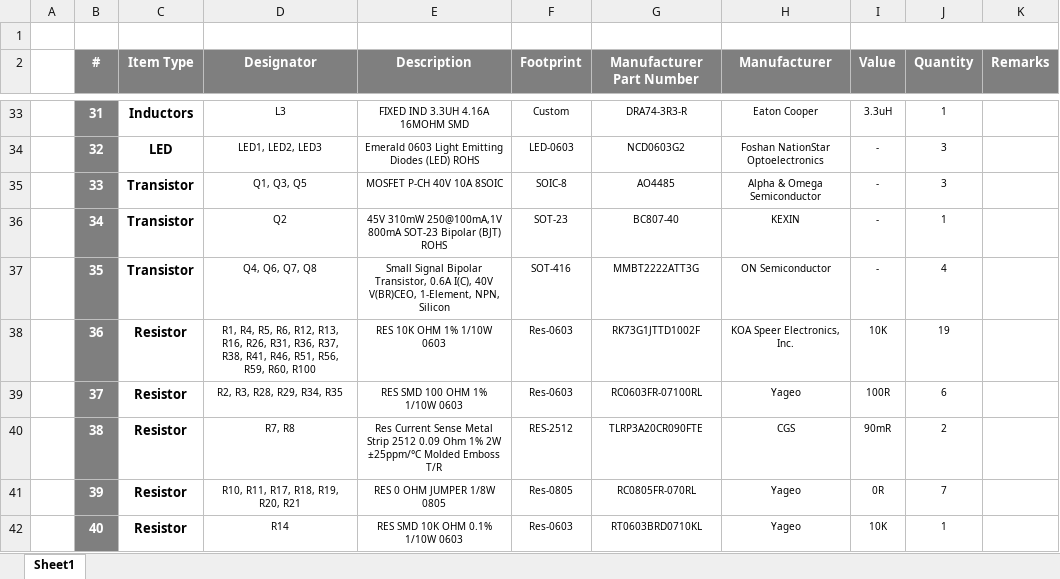
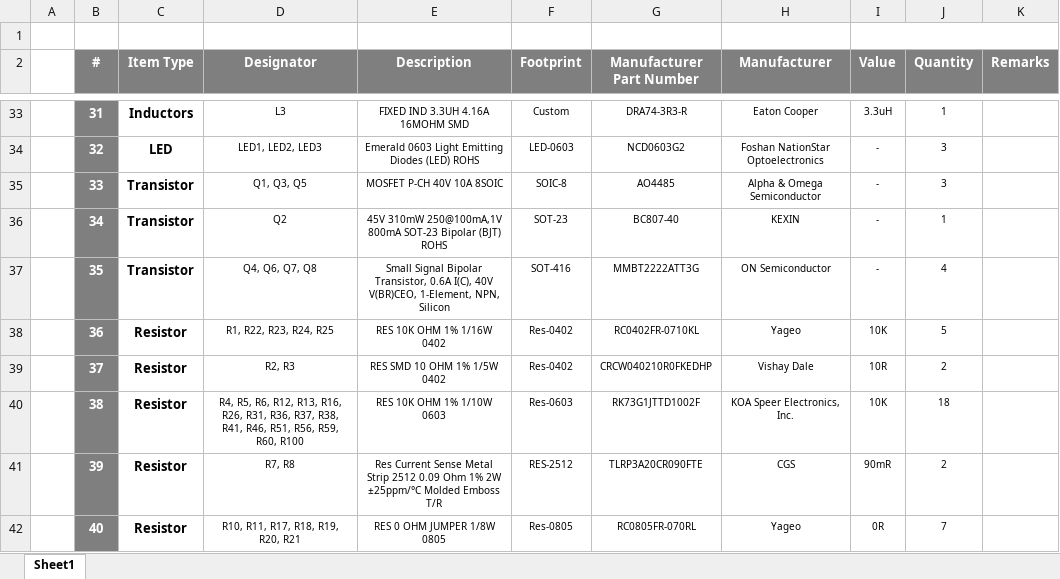
Before and after one commit to eSpark-Backup/eyadkishawi-powerinterface, an Excel workbook: Design Files/BOM/Client BOM.xlsx, sheet Sheet1, drawn as a sheet; only a part is shown, gaps mark what is left out; values as stored, in another font and other column widths than the file's, no borders; the diff covers the shown part only; the diff names each change by its address in the sheet, - before the commit and + after, or states it on an @@ line.

Commit message:
#4 Fresh Deliverables along with Client BOM Generated for Power Board.

```diff
--- a/Design Files/BOM/Client BOM.xlsx (sheet Sheet1)
+++ b/Design Files/BOM/Client BOM.xlsx (sheet Sheet1)
-D38 (Designator): R1, R4, R5, R6, R12, R13, R16, R26, R31, R36, R37, R38, R41, R46, R51, R56, R59, R60, R100
+D38 (Designator): R1, R22, R23, R24, R25
-E38 (Description): RES 10K OHM 1% 1/10W 0603
+E38 (Description): RES 10K OHM 1% 1/16W 0402
-F38:F39 (Footprint): Res-0603
+F38:F39 (Footprint): Res-0402
-G38 (Manufacturer Part Number): RK73G1JTTD1002F
+G38 (Manufacturer Part Number): RC0402FR-0710KL
-H38 (Manufacturer): KOA Speer Electronics, Inc.
+H38 (Manufacturer): Yageo
-J38 (Quantity): 19
+J38 (Quantity): 5
-D39 (Designator): R2, R3, R28, R29, R34, R35
+D39 (Designator): R2, R3
-E39 (Description): RES SMD 100 OHM 1% 1/10W 0603
+E39 (Description): RES SMD 10 OHM 1% 1/5W 0402
-G39 (Manufacturer Part Number): RC0603FR-07100RL
+G39 (Manufacturer Part Number): CRCW040210R0FKEDHP
-H39 (Manufacturer): Yageo
+H39 (Manufacturer): Vishay Dale
-I39 (Value): 100R
+I39 (Value): 10R
-J39 (Quantity): 6
+J39 (Quantity): 2
-D40 (Designator): R7, R8
+D40 (Designator): R4, R5, R6, R12, R13, R16, R26, R31, R36, R37, R38, R41, R46, R51, R56, R59, R60, R100
-E40 (Description): Res Current Sense Metal Strip 2512 0.09 Ohm 1% 2W ±25ppm/°C Molded Emboss T/R
+E40 (Description): RES 10K OHM 1% 1/10W 0603
-F40 (Footprint): RES-2512
+F40 (Footprint): Res-0603
-G40 (Manufacturer Part Number): TLRP3A20CR090FTE
+G40 (Manufacturer Part Number): RK73G1JTTD1002F
-H40 (Manufacturer): CGS
+H40 (Manufacturer): KOA Speer Electronics, Inc.
-I40 (Value): 90mR
+I40 (Value): 10K
-J40 (Quantity): 2
+J40 (Quantity): 18
-D41 (Designator): R10, R11, R17, R18, R19, R20, R21
+D41 (Designator): R7, R8
-E41 (Description): RES 0 OHM JUMPER 1/8W 0805
+E41 (Description): Res Current Sense Metal Strip 2512 0.09 Ohm 1% 2W ±25ppm/°C Molded Emboss T/R
-F41 (Footprint): Res-0805
+F41 (Footprint): RES-2512
-G41 (Manufacturer Part Number): RC0805FR-070RL
+G41 (Manufacturer Part Number): TLRP3A20CR090FTE
-H41 (Manufacturer): Yageo
+H41 (Manufacturer): CGS
-I41 (Value): 0R
+I41 (Value): 90mR
-J41 (Quantity): 7
+J41 (Quantity): 2
-D42 (Designator): R14
+D42 (Designator): R10, R11, R17, R18, R19, R20, R21
-E42 (Description): RES SMD 10K OHM 0.1% 1/10W 0603
+E42 (Description): RES 0 OHM JUMPER 1/8W 0805
-F42 (Footprint): Res-0603
+F42 (Footprint): Res-0805
-G42 (Manufacturer Part Number): RT0603BRD0710KL
+G42 (Manufacturer Part Number): RC0805FR-070RL
-I42 (Value): 10K
+I42 (Value): 0R
-J42 (Quantity): 1
+J42 (Quantity): 7
```
Also changed, not shown: 1 added row, 91 edited cells and cell formats elsewhere in this sheet, 50 other files.
